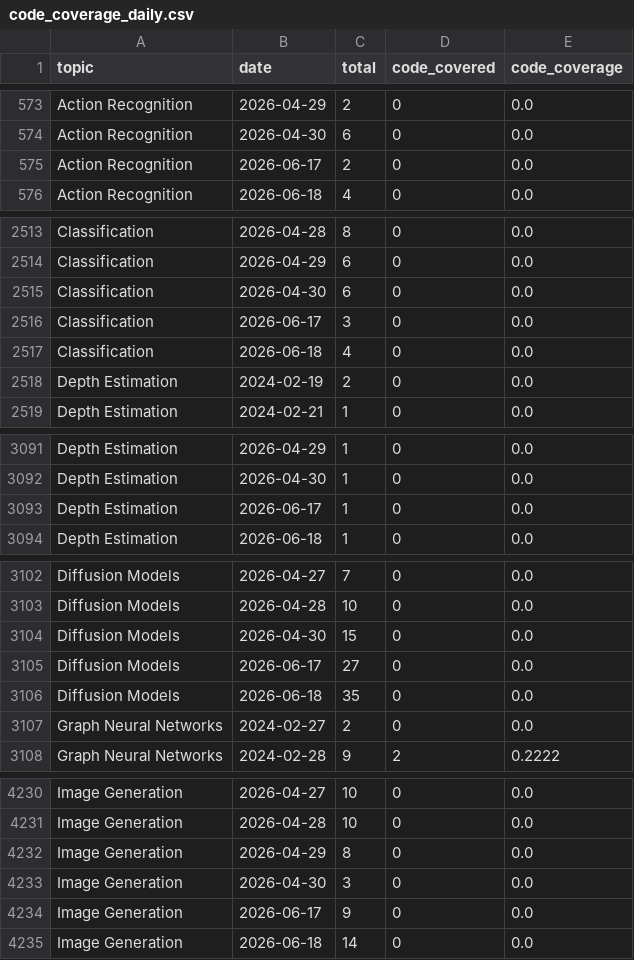
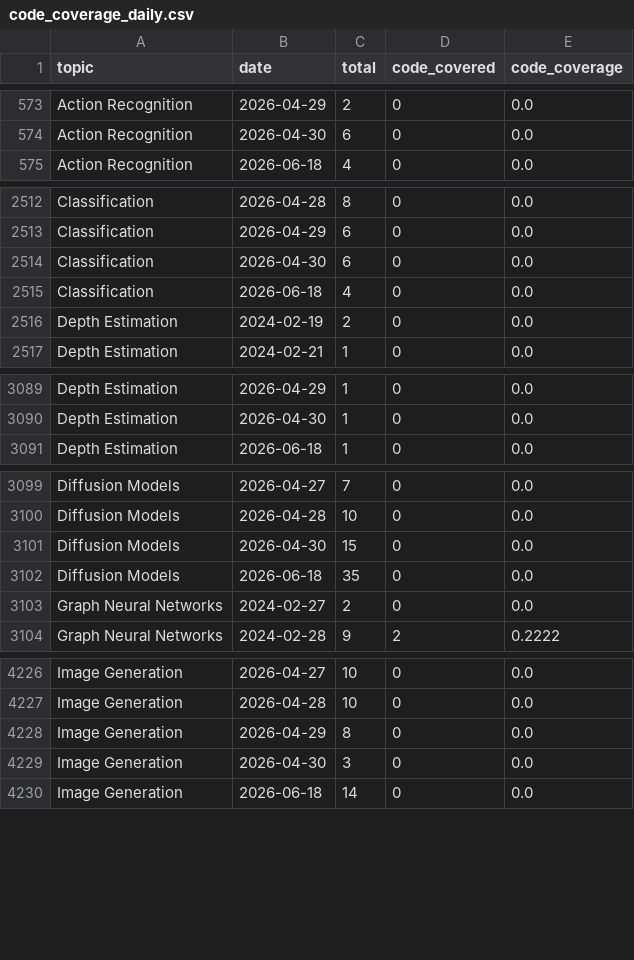
Before and after one commit to a541203686/paper-list, a CSV file: docs/analytics/data/code_coverage_daily.csv, drawn as a sheet; only a part is shown, gaps mark what is left out; the diff covers the shown part only; the diff names each change by its address in the sheet, - before the commit and + after, or states it on an @@ line.

```diff
--- a/docs/analytics/data/code_coverage_daily.csv
+++ b/docs/analytics/data/code_coverage_daily.csv
-row 575: Action Recognition | 2026-06-17 | 2 | 0 | 0.0
-row 2516: Classification | 2026-06-17 | 3 | 0 | 0.0
-row 3093: Depth Estimation | 2026-06-17 | 1 | 0 | 0.0
-row 3105: Diffusion Models | 2026-06-17 | 27 | 0 | 0.0
-row 4234: Image Generation | 2026-06-17 | 9 | 0 | 0.0
```
Also changed, not shown: 7 removed rows elsewhere in this file, docs/analytics/data/code_coverage_monthly.csv, docs/analytics/data/daily_counts.csv, 55 other files.
